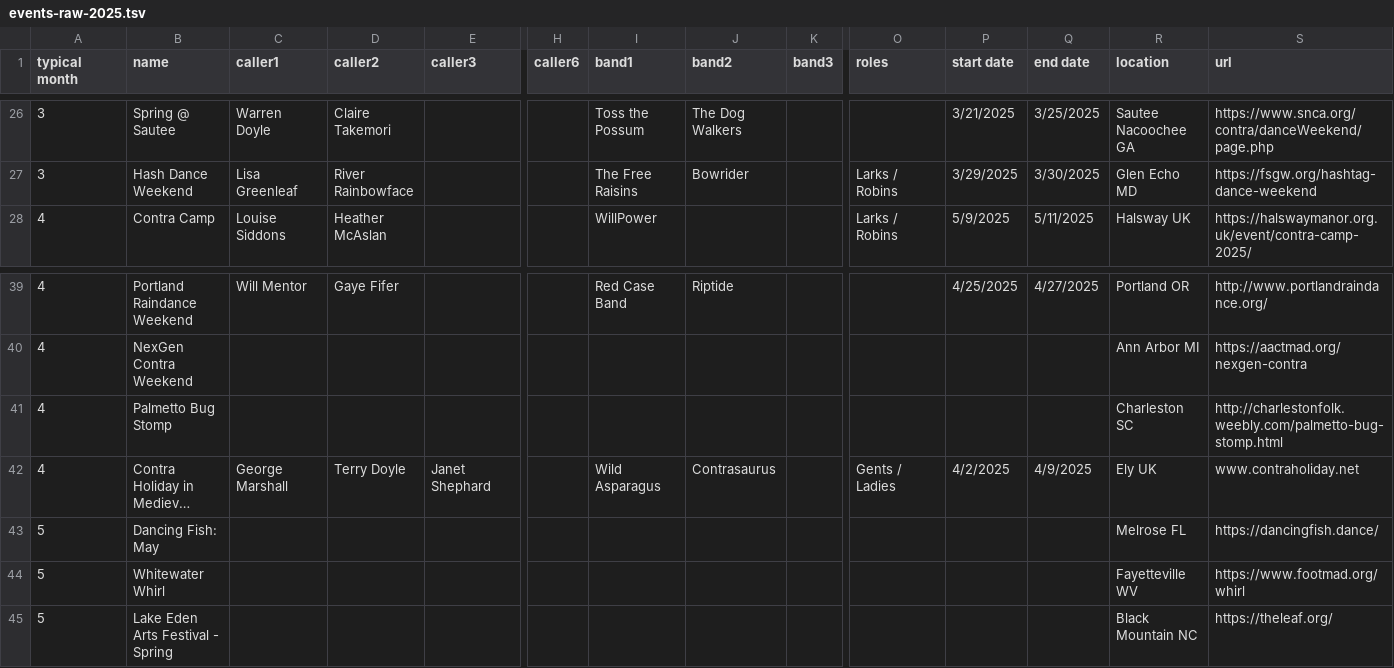
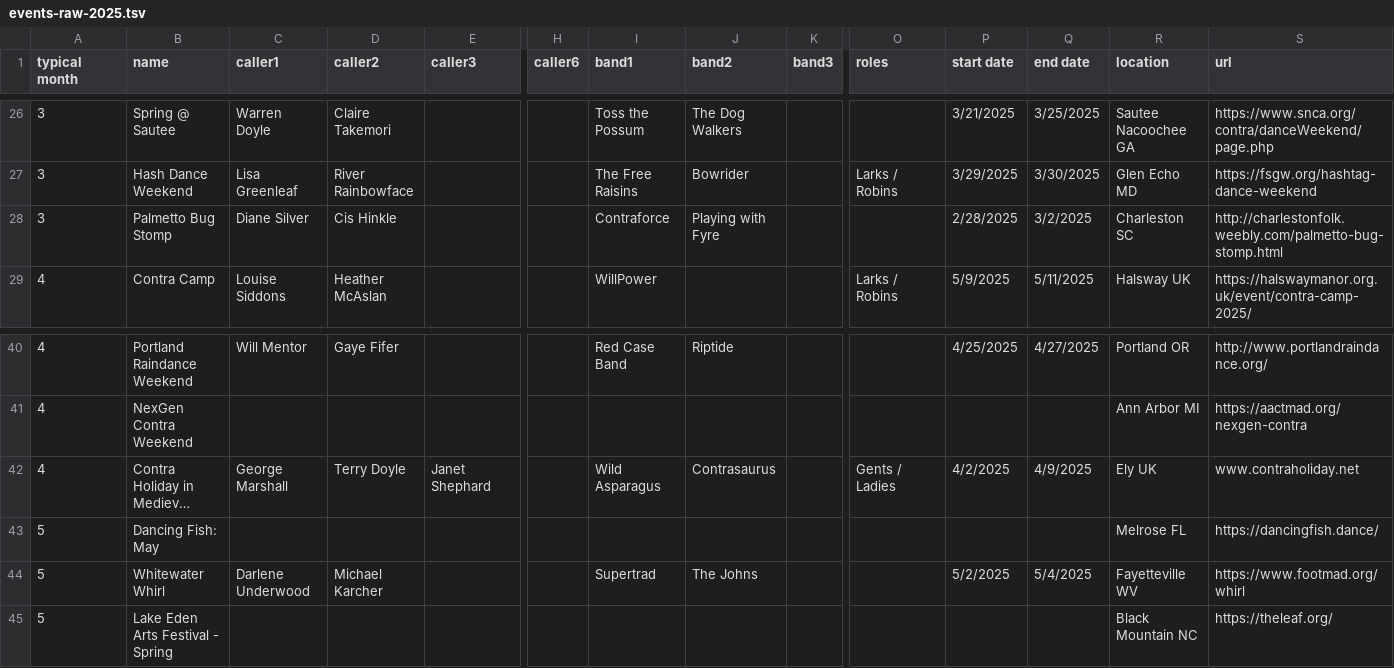
Before and after one commit to jeffkaufman/trycontra, a TSV file: events-raw-2025.tsv, drawn as a sheet; only a part is shown, gaps mark what is left out; long unchanged cells end in …; removed rows and columns are numbered as before the commit, all else as after; rows hold the shown columns only; the diff names each change by its address in the sheet, - before the commit and + after, or states it on an @@ line.

Commit message:
sync with spreadsheet

```diff
--- a/events-raw-2025.tsv
+++ b/events-raw-2025.tsv
+row 28: 3 | Palmetto Bug Stomp | Diane Silver | Cis Hinkle |  |  | Contraforce | Playing with Fyre |  |  | 2/28/2025 | 3/2/2025 | Charleston SC | http://charlestonfolk.weebly.com/palmetto-bug-stomp.html
-row 41: 4 | Palmetto Bug Stomp |  |  |  |  |  |  |  |  |  |  | Charleston SC | http://charlestonfolk.weebly.com/palmetto-bug-stomp.html
-C44 (caller1): (empty)
+C44 (caller1): Darlene Underwood
-D44 (caller2): (empty)
+D44 (caller2): Michael Karcher
-I44 (band1): (empty)
+I44 (band1): Supertrad
-J44 (band2): (empty)
+J44 (band2): The Johns
-P44 (start date): (empty)
+P44 (start date): 5/2/2025
-Q44 (end date): (empty)
+Q44 (end date): 5/4/2025
```
Also changed, not shown: 1 other file.
